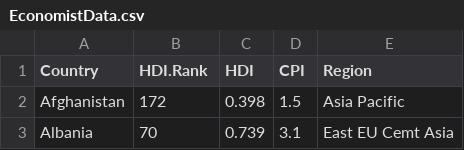
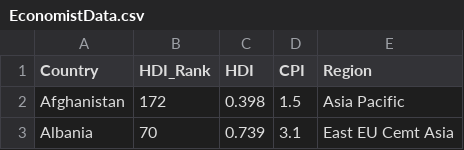
Before and after one commit to IQSS/dss-workshops, a CSV file: R/Rgraphics/dataSets/EconomistData.csv, drawn as a sheet; only a part is shown.

```diff
--- a/R/Rgraphics/dataSets/EconomistData.csv
+++ b/R/Rgraphics/dataSets/EconomistData.csv
@@ -1,2 +1,2 @@
-Country,HDI.Rank,HDI,CPI,Region
+Country,HDI_Rank,HDI,CPI,Region
 Afghanistan,172,0.398,1.5,Asia Pacific
```
Also changed, not shown: R/Rgraphics/dataSets/landdata-states.csv, 15 other files.
